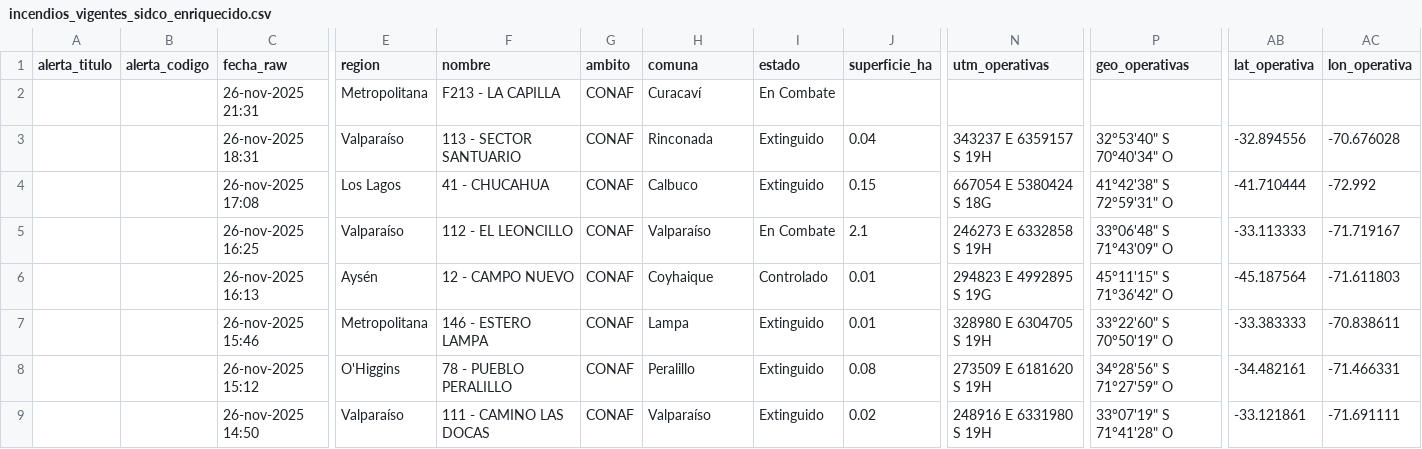
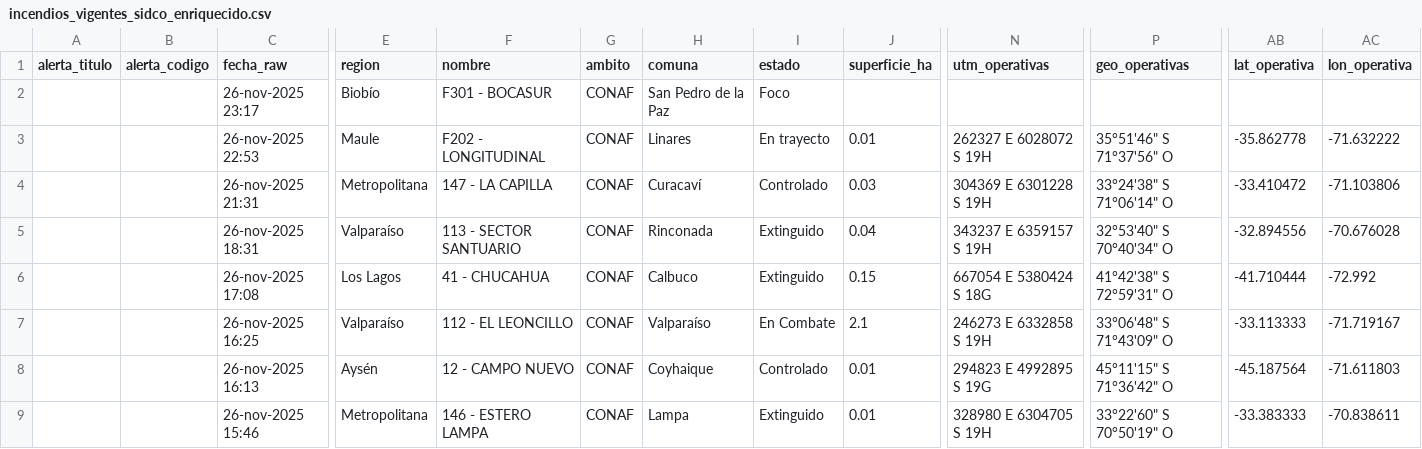
Before and after one commit to FranSENAPRED/sidco-incendios-scraper, a CSV file: incendios_vigentes_sidco_enriquecido.csv, drawn as a sheet; only a part is shown, gaps mark what is left out; the shorter side is filled out with more unchanged rows; addresses are those after the commit; rows hold the shown columns only; the diff names each change by its address in the sheet, - before the commit and + after, or states it on an @@ line.

Commit message:
Actualizar CSV SIDCO

```diff
--- a/incendios_vigentes_sidco_enriquecido.csv
+++ b/incendios_vigentes_sidco_enriquecido.csv
+row 2:  |  | 26-nov-2025 23:17 | Biobío | F301 - BOCASUR | CONAF | San Pedro de la Paz | Foco
+row 3:  |  | 26-nov-2025 22:53 | Maule | F202 - LONGITUDINAL | CONAF | Linares | En trayecto | 0.01 | 262327 E 6028072 S 19H | 35°51'46" S 71°37'56" O | -35.862778 | -71.632222
-F4 (nombre): F213 - LA CAPILLA
+F4 (nombre): 147 - LA CAPILLA
-I4 (estado): En Combate
+I4 (estado): Controlado
-J4 (superficie_ha): (empty)
+J4 (superficie_ha): 0.03
-N4 (utm_operativas): (empty)
+N4 (utm_operativas): 304369 E 6301228 S 19H
-P4 (geo_operativas): (empty)
+P4 (geo_operativas): 33°24'38" S 71°06'14" O
-AB4 (lat_operativa): (empty)
+AB4 (lat_operativa): -33.410472
-AC4 (lon_operativa): (empty)
+AC4 (lon_operativa): -71.103806
```
